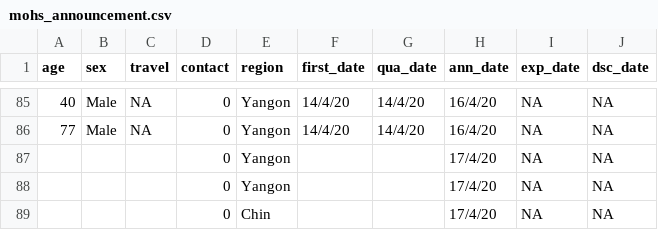
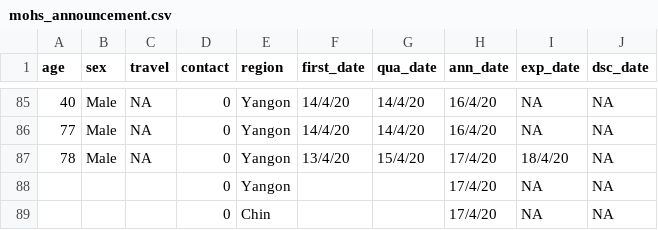
Before and after one commit to finerbrighterlighter/myanmar_covid19, a CSV file: mohs_announcement.csv, drawn as a sheet; only a part is shown, gaps mark what is left out.

Commit message:
Update mohs_announcement.csv

```diff
--- a/mohs_announcement.csv
+++ b/mohs_announcement.csv
@@ -86,3 +86,3 @@ age,sex,travel,contact,region,first_date,qua_date,ann_date,exp_date,dsc_date
 77,Male,NA,0,Yangon,14/4/20,14/4/20,16/4/20,NA,NA
-,,,0,Yangon,,,17/4/20,NA,NA
+78,Male,NA,0,Yangon,13/4/20,15/4/20,17/4/20,18/4/20,NA
 ,,,0,Yangon,,,17/4/20,NA,NA
```
